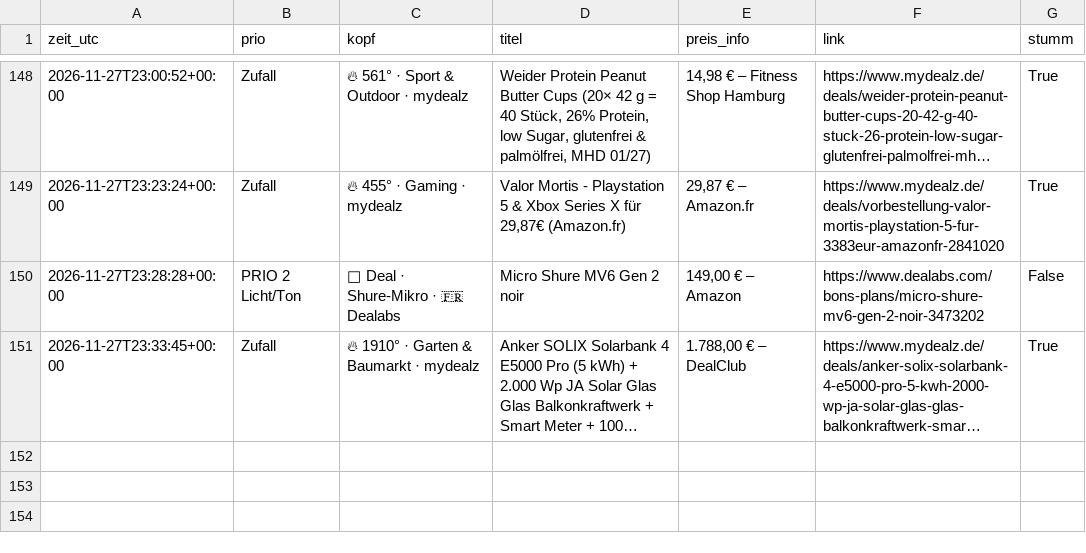
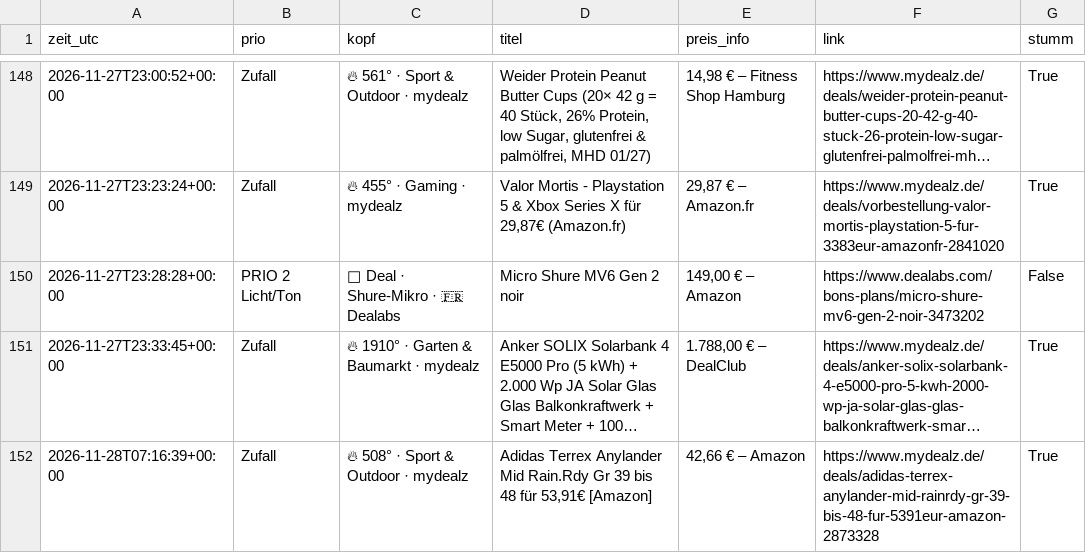
Before and after one commit to duchidachi/black-week-deal-bot, a CSV file: alerts.csv, drawn as a sheet; only a part is shown, gaps mark what is left out; long unchanged cells end in …; the diff names each change by its address in the sheet, - before the commit and + after, or states it on an @@ line.

```diff
--- a/alerts.csv
+++ b/alerts.csv
+row 152: 2026-11-28T07:16:39+00:00 | Zufall | 🔥 508° · Sport & Outdoor · mydealz | Adidas Terrex Anylander Mid Rain.Rdy Gr 39 bis 48 für 53,91€ [Amazon] | 42,66 € – Amazon | https://www.mydealz.de/deals/adidas-terrex-anylander-mid-rainrdy-gr-39-bis-48-fur-5391eur-amazon-2873328 | True
```
Also changed, not shown: 1 other file.
